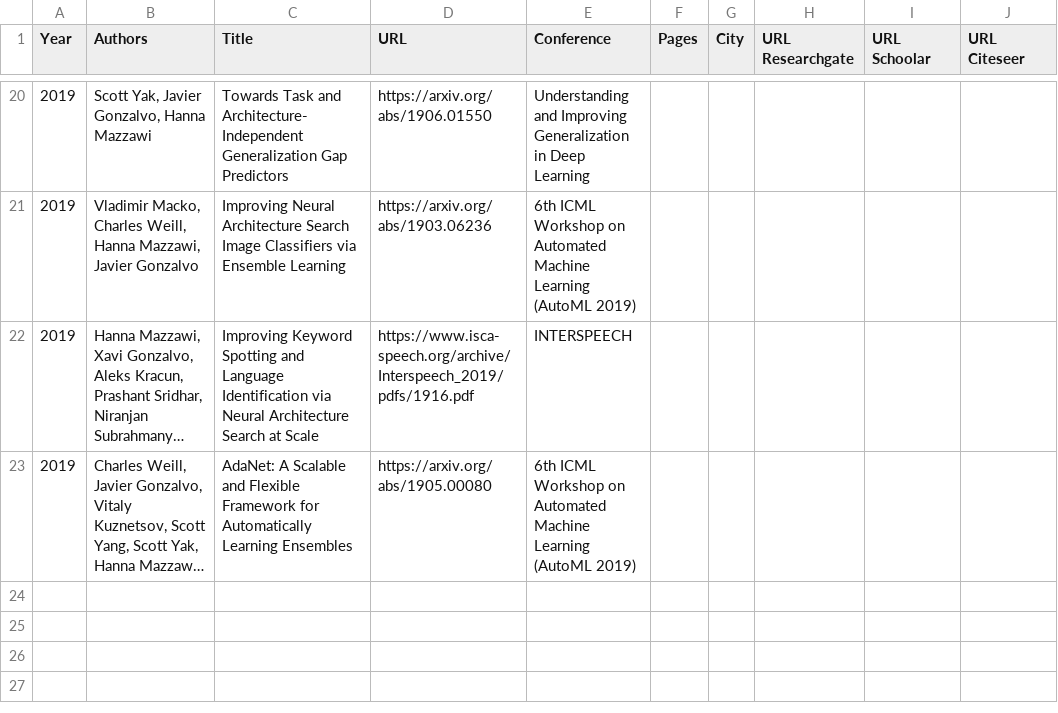
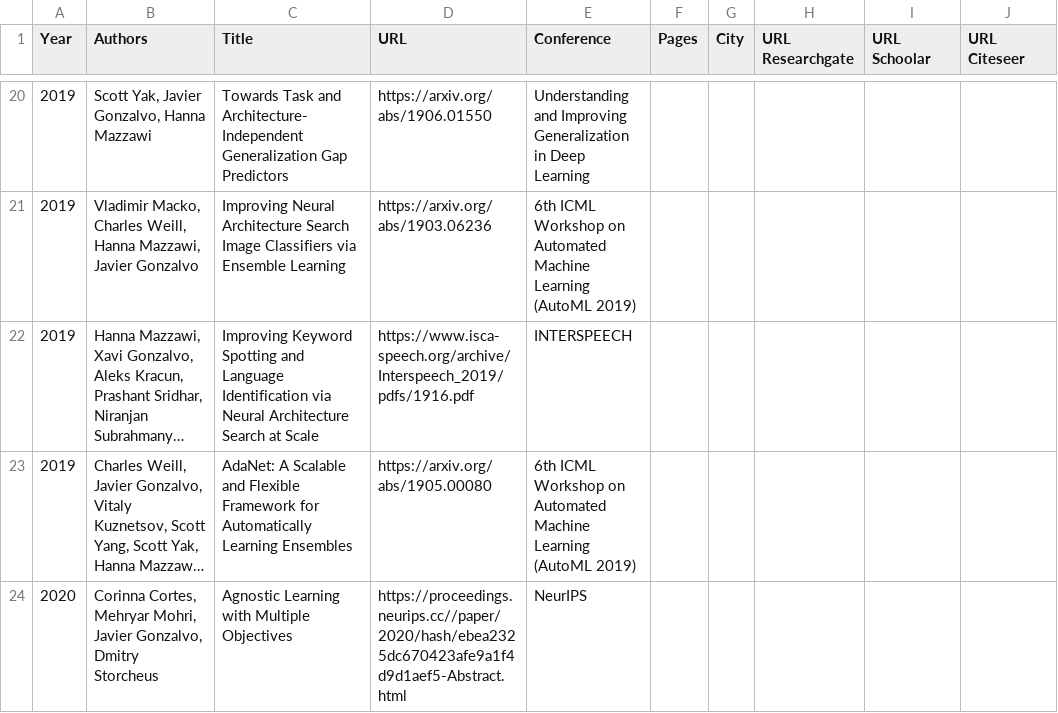
Before and after one commit to xavigonzalvo/xavigonzalvo.github.io, a CSV file: assets/papers.csv, drawn as a sheet; only a part is shown, gaps mark what is left out; long unchanged cells end in …; the diff names each change by its address in the sheet, - before the commit and + after, or states it on an @@ line.

Commit message:
Update papers csv

```diff
--- a/assets/papers.csv
+++ b/assets/papers.csv
+row 24: 2020 | Corinna Cortes, Mehryar Mohri, Javier Gonzalvo, Dmitry Storcheus | Agnostic Learning with Multiple Objectives | https://proceedings.neurips.cc//paper/2020/hash/ebea2325dc670423afe9a1f4d9d1aef5-Abstract.html | NeurIPS
```
